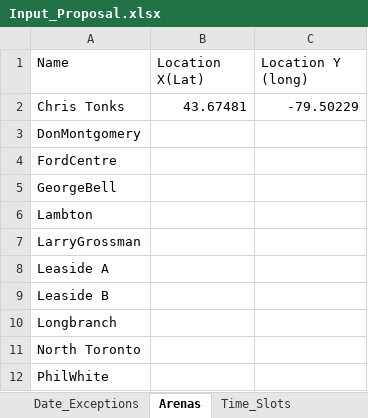
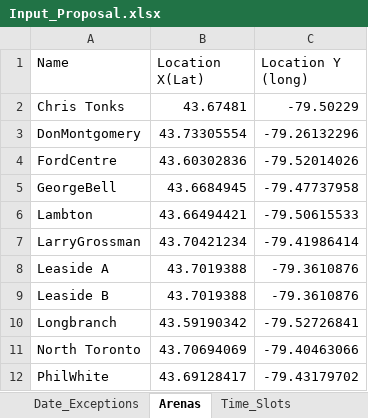
Before and after one commit to julian-carleton/Multi_variable_Sports_Scheduler, an Excel workbook: src/main/resources/Input_Proposal.xlsx, sheet Arenas, drawn as a sheet; values as stored, in another font and other column widths than the file's, no borders; the diff names each change by its address in the sheet, - before the commit and + after, or states it on an @@ line.

```diff
--- a/src/main/resources/Input_Proposal.xlsx (sheet Arenas)
+++ b/src/main/resources/Input_Proposal.xlsx (sheet Arenas)
-B3 (Location X(Lat)): (empty)
+B3 (Location X(Lat)): 43.73305554
-C3 (Location Y (long)): (empty)
+C3 (Location Y (long)): -79.26132296
-B4 (Location X(Lat)): (empty)
+B4 (Location X(Lat)): 43.60302836
-C4 (Location Y (long)): (empty)
+C4 (Location Y (long)): -79.52014026
-B5 (Location X(Lat)): (empty)
+B5 (Location X(Lat)): 43.6684945
-C5 (Location Y (long)): (empty)
+C5 (Location Y (long)): -79.47737958
-B6 (Location X(Lat)): (empty)
+B6 (Location X(Lat)): 43.66494421
-C6 (Location Y (long)): (empty)
+C6 (Location Y (long)): -79.50615533
-B7 (Location X(Lat)): (empty)
+B7 (Location X(Lat)): 43.70421234
-C7 (Location Y (long)): (empty)
+C7 (Location Y (long)): -79.41986414
-B8:B9 (Location X(Lat)): (empty)
+B8:B9 (Location X(Lat)): 43.7019388
-C8:C9 (Location Y (long)): (empty)
+C8:C9 (Location Y (long)): -79.3610876
-B10 (Location X(Lat)): (empty)
+B10 (Location X(Lat)): 43.59190342
-C10 (Location Y (long)): (empty)
+C10 (Location Y (long)): -79.52726841
-B11 (Location X(Lat)): (empty)
+B11 (Location X(Lat)): 43.70694069
-C11 (Location Y (long)): (empty)
+C11 (Location Y (long)): -79.40463066
-B12 (Location X(Lat)): (empty)
+B12 (Location X(Lat)): 43.69128417
-C12 (Location Y (long)): (empty)
+C12 (Location Y (long)): -79.43179702
```
Also changed, not shown: sheet Other, sheet Time_Slots, 11 other files.
